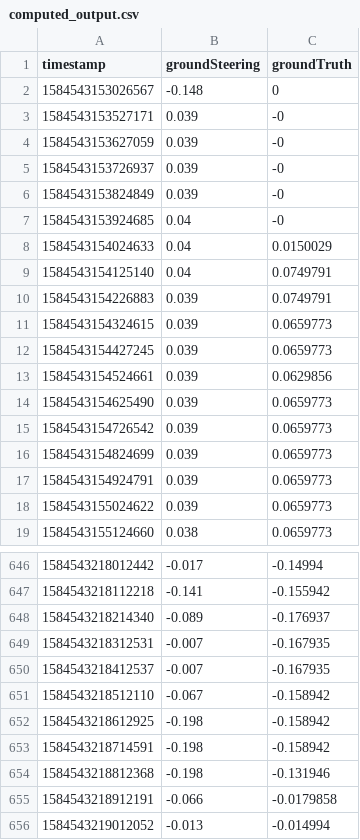
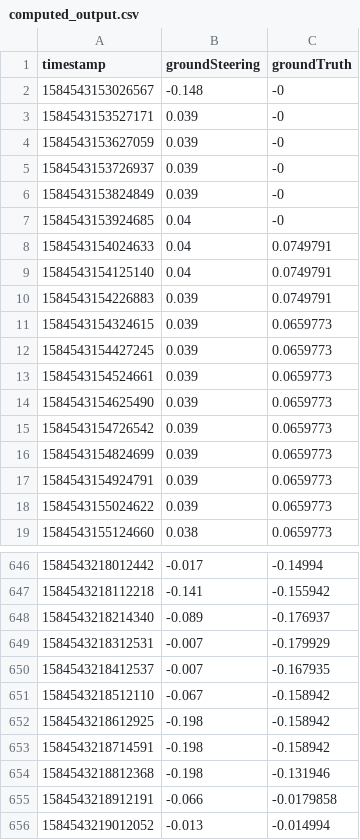
Before and after one commit to nisbeterik/Cortex-Cruiser-DIT639, a CSV file: cpp-opencv/performance/computed_output.csv, drawn as a sheet; only a part is shown, gaps mark what is left out.

```diff
--- a/cpp-opencv/performance/computed_output.csv
+++ b/cpp-opencv/performance/computed_output.csv
@@ -1,3 +1,3 @@
 timestamp,groundSteering,groundTruth
-1584543153026567,-0.148,0
+1584543153026567,-0.148,-0
 1584543153527171,0.039,-0
@@ -7,3 +7,3 @@ timestamp,groundSteering,groundTruth
 1584543153924685,0.04,-0
-1584543154024633,0.04,0.0150029
+1584543154024633,0.04,0.0749791
 1584543154125140,0.04,0.0749791
@@ -12,3 +12,3 @@ timestamp,groundSteering,groundTruth
 1584543154427245,0.039,0.0659773
-1584543154524661,0.039,0.0629856
+1584543154524661,0.039,0.0659773
 1584543154625490,0.039,0.0659773
@@ -648,3 +648,3 @@ timestamp,groundSteering,groundTruth
 1584543218214340,-0.089,-0.176937
-1584543218312531,-0.007,-0.167935
+1584543218312531,-0.007,-0.179929
 1584543218412537,-0.007,-0.167935
```
Also changed, not shown: cpp-opencv/performance/computed_output_prev.csv.
